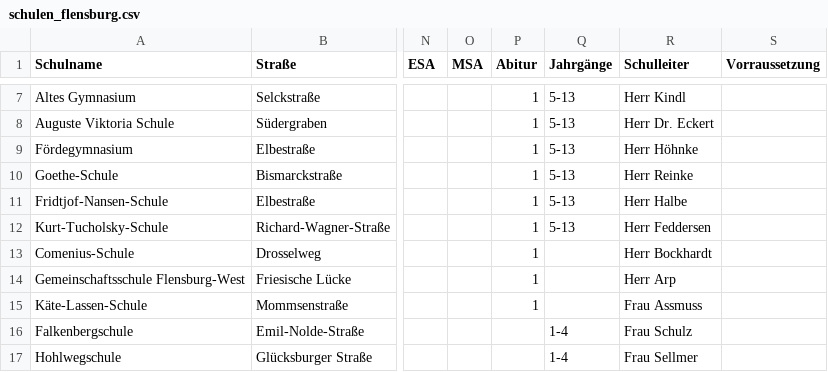
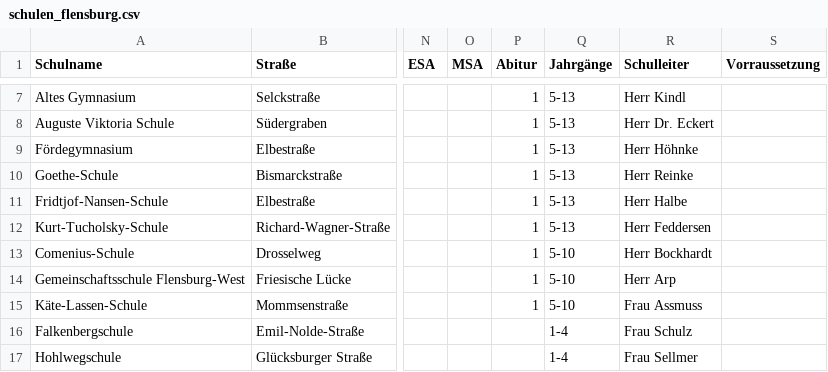
Before and after one commit to oklabflensburg/open-school-map, a CSV file: data/schulen_flensburg.csv, drawn as a sheet; only a part is shown, gaps mark what is left out; the diff names each change by its address in the sheet, - before the commit and + after, or states it on an @@ line.

Commit message:
added some details to school list

```diff
--- a/data/schulen_flensburg.csv
+++ b/data/schulen_flensburg.csv
-Q13:Q15 (Jahrgänge): (empty)
+Q13:Q15 (Jahrgänge): 5-10
```
